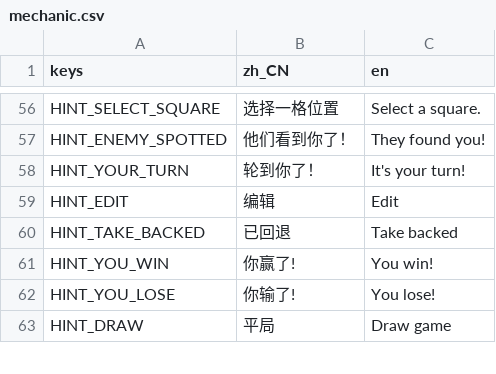
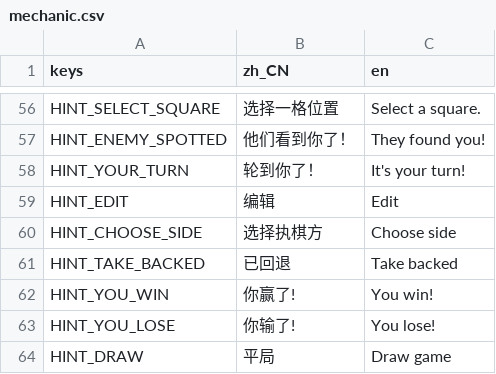
Before and after one commit to godothub/siamese_chess, a CSV file: assets/text/mechanic.csv, drawn as a sheet; only a part is shown, gaps mark what is left out; the diff names each change by its address in the sheet, - before the commit and + after, or states it on an @@ line.

```diff
--- a/assets/text/mechanic.csv
+++ b/assets/text/mechanic.csv
+row 60: HINT_CHOOSE_SIDE | 选择执棋方 | Choose side
```
Also changed, not shown: 6 other files.
